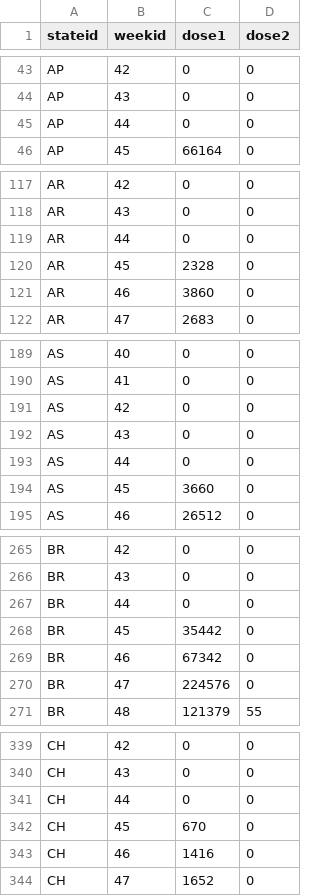
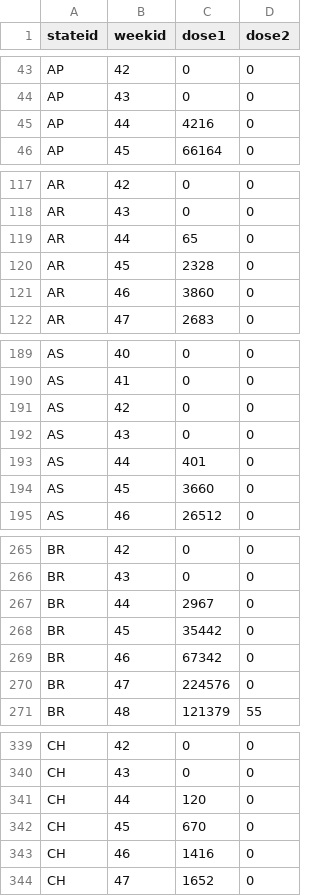
Before and after one commit to utkarshg99/CS685, a CSV file: Assignment 1/out/state-vaccinated-count-week.csv, drawn as a sheet; only a part is shown, gaps mark what is left out; the diff covers the shown part only.

```diff
--- a/Assignment 1/out/state-vaccinated-count-week.csv
+++ b/Assignment 1/out/state-vaccinated-count-week.csv
@@ -44,3 +44,3 @@ AP,42,0,0
 AP,43,0,0
-AP,44,0,0
+AP,44,4216,0
 AP,45,66164,0
@@ -118,3 +118,3 @@ AR,42,0,0
 AR,43,0,0
-AR,44,0,0
+AR,44,65,0
 AR,45,2328,0
@@ -192,3 +192,3 @@ AS,42,0,0
 AS,43,0,0
-AS,44,0,0
+AS,44,401,0
 AS,45,3660,0
@@ -266,3 +266,3 @@ BR,42,0,0
 BR,43,0,0
-BR,44,0,0
+BR,44,2967,0
 BR,45,35442,0
@@ -340,3 +340,3 @@ CH,42,0,0
 CH,43,0,0
-CH,44,0,0
+CH,44,120,0
 CH,45,670,0
```
Also changed, not shown: 30 edited cells elsewhere in this file, Assignment 1/out/district-vaccinated-count-month.csv, Assignment 1/out/district-vaccinated-count-overall.csv, 11 other files.
